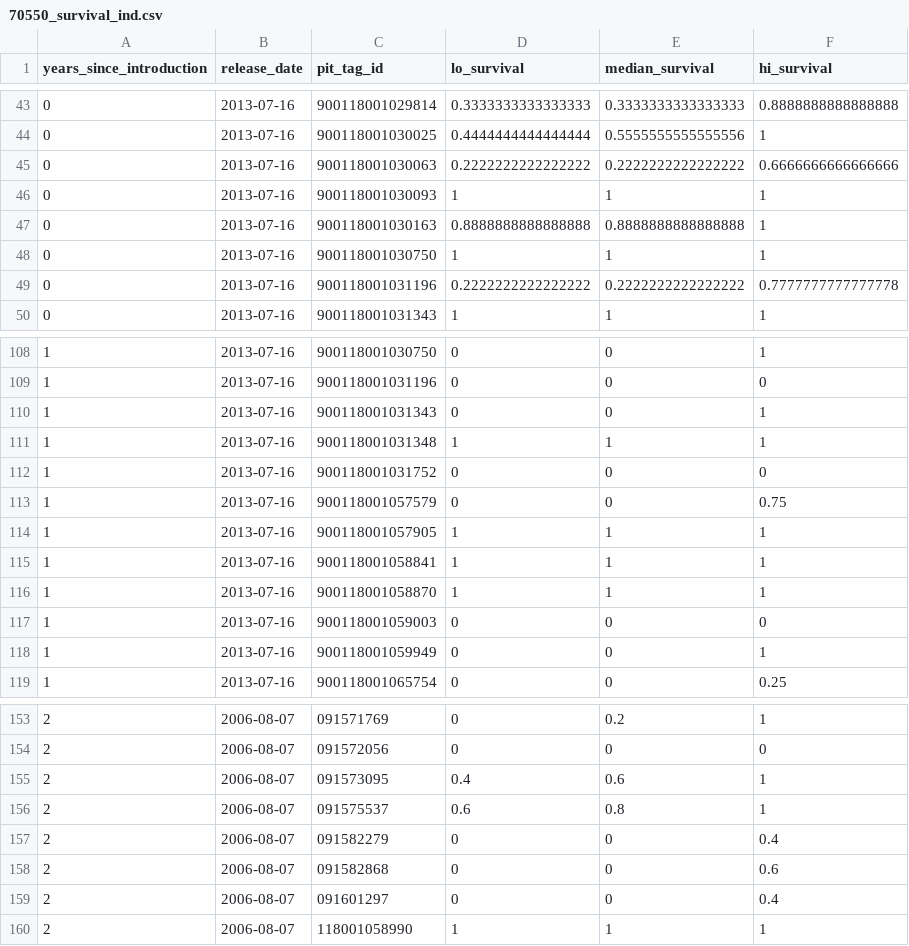
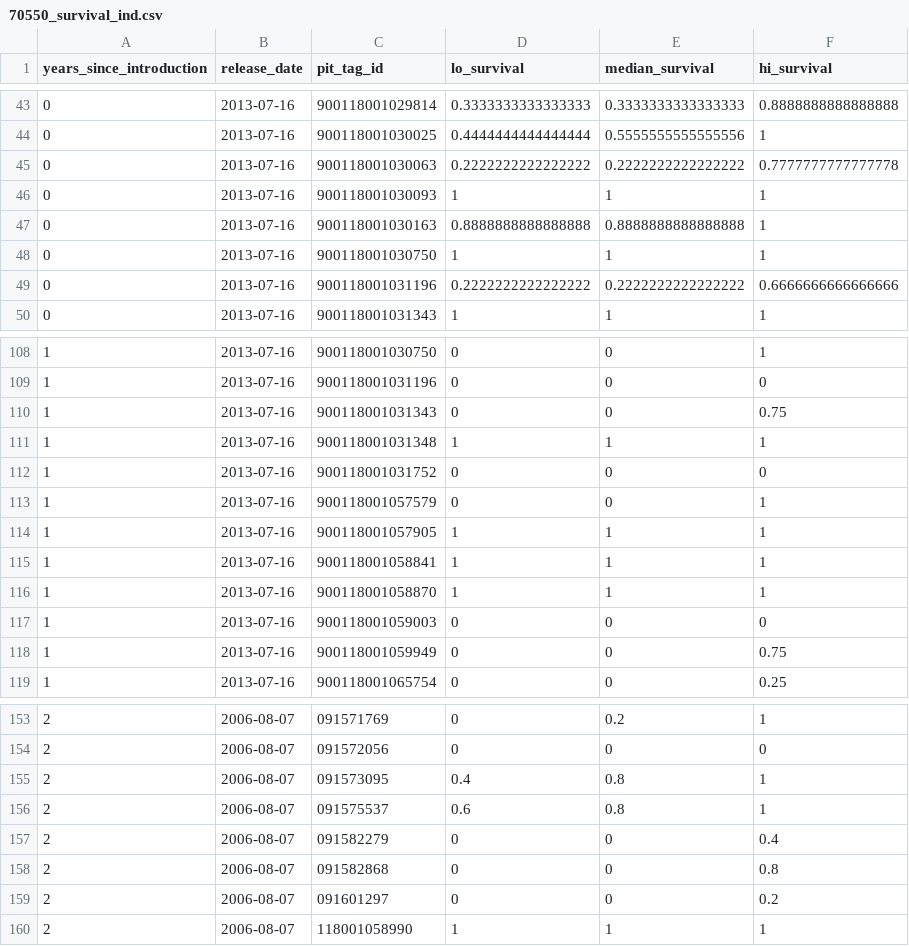
Before and after one commit to SNARL1/cmr-analysis, a CSV file: out/tables/70550_survival_ind.csv, drawn as a sheet; only a part is shown, gaps mark what is left out; the diff covers the shown part only.

```diff
--- a/out/tables/70550_survival_ind.csv
+++ b/out/tables/70550_survival_ind.csv
@@ -44,3 +44,3 @@ years_since_introduction,release_date,pit_tag_id,lo_survival,median_survival,hi_
 0,2013-07-16,900118001030025,0.4444444444444444,0.5555555555555556,1
-0,2013-07-16,900118001030063,0.2222222222222222,0.2222222222222222,0.6666666666666666
+0,2013-07-16,900118001030063,0.2222222222222222,0.2222222222222222,0.7777777777777778
 0,2013-07-16,900118001030093,1,1,1
@@ -48,3 +48,3 @@ years_since_introduction,release_date,pit_tag_id,lo_survival,median_survival,hi_
 0,2013-07-16,900118001030750,1,1,1
-0,2013-07-16,900118001031196,0.2222222222222222,0.2222222222222222,0.7777777777777778
+0,2013-07-16,900118001031196,0.2222222222222222,0.2222222222222222,0.6666666666666666
 0,2013-07-16,900118001031343,1,1,1
@@ -109,6 +109,6 @@ years_since_introduction,release_date,pit_tag_id,lo_survival,median_survival,hi_
 1,2013-07-16,900118001031196,0,0,0
-1,2013-07-16,900118001031343,0,0,1
+1,2013-07-16,900118001031343,0,0,0.75
 1,2013-07-16,900118001031348,1,1,1
 1,2013-07-16,900118001031752,0,0,0
-1,2013-07-16,900118001057579,0,0,0.75
+1,2013-07-16,900118001057579,0,0,1
 1,2013-07-16,900118001057905,1,1,1
@@ -117,3 +117,3 @@ years_since_introduction,release_date,pit_tag_id,lo_survival,median_survival,hi_
 1,2013-07-16,900118001059003,0,0,0
-1,2013-07-16,900118001059949,0,0,1
+1,2013-07-16,900118001059949,0,0,0.75
 1,2013-07-16,900118001065754,0,0,0.25
@@ -154,7 +154,7 @@ years_since_introduction,release_date,pit_tag_id,lo_survival,median_survival,hi_
 2,2006-08-07,091572056,0,0,0
-2,2006-08-07,091573095,0.4,0.6,1
+2,2006-08-07,091573095,0.4,0.8,1
 2,2006-08-07,091575537,0.6,0.8,1
 2,2006-08-07,091582279,0,0,0.4
-2,2006-08-07,091582868,0,0,0.6
-2,2006-08-07,091601297,0,0,0.4
+2,2006-08-07,091582868,0,0,0.8
+2,2006-08-07,091601297,0,0,0.2
 2,2006-08-07,118001058990,1,1,1
```
Also changed, not shown: 7 edited cells elsewhere in this file, out/tables/70550_survival_cohort.csv, 7 other files.
